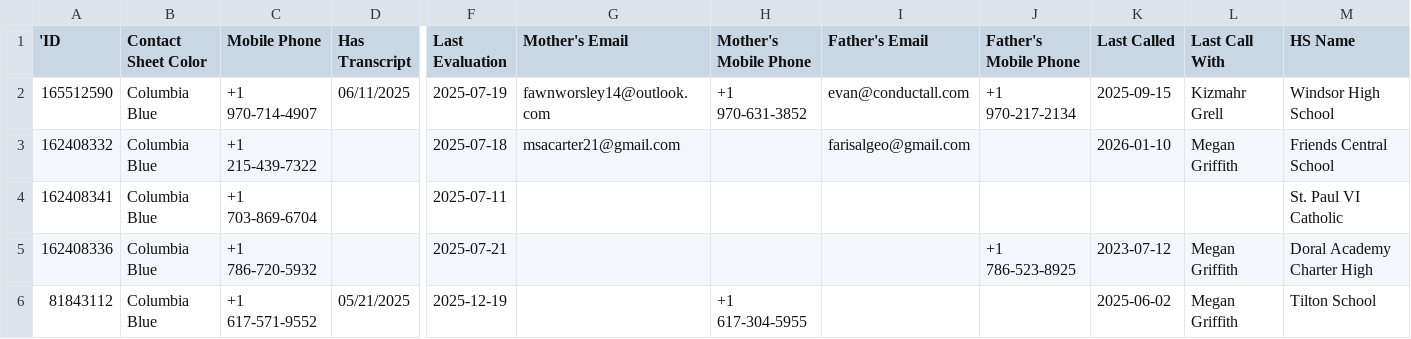
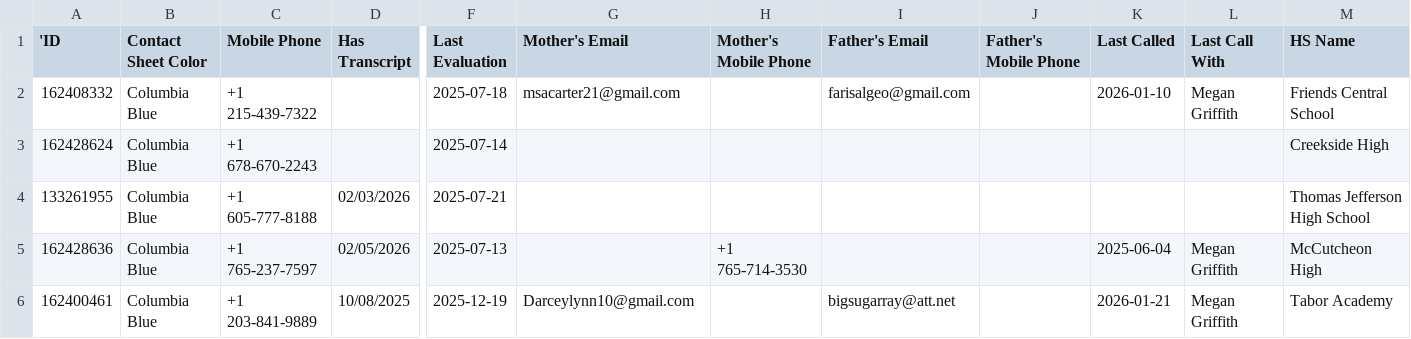
Before and after one commit to avagreyyy4/Coach-Ty-Daily-Updates, a CSV file: data/top5.csv, drawn as a sheet; only a part is shown, gaps mark what is left out; removed rows and columns are numbered as before the commit, all else as after; rows hold the shown columns only; the diff names each change by its address in the sheet, - before the commit and + after, or states it on an @@ line.

```diff
--- a/data/top5.csv
+++ b/data/top5.csv
-row 2: 165512590 | Columbia Blue | +1 970-714-4907 | 06/11/2025 | 2025-07-19 | fawnworsley14@outlook.com | +1 970-631-3852 | evan@conductall.com | +1 970-217-2134 | 2025-09-15 | Kizmahr Grell | Windsor High School
-row 4: 162408341 | Columbia Blue | +1 703-869-6704 |  | 2025-07-11 |  |  |  |  |  |  | St. Paul VI Catholic
-row 5: 162408336 | Columbia Blue | +1 786-720-5932 |  | 2025-07-21 |  |  |  | +1 786-523-8925 | 2023-07-12 | Megan Griffith | Doral Academy Charter High
-row 6: 81843112 | Columbia Blue | +1 617-571-9552 | 05/21/2025 | 2025-12-19 |  | +1 617-304-5955 |  |  | 2025-06-02 | Megan Griffith | Tilton School
+row 3: 162428624 | Columbia Blue | +1 678-670-2243 |  | 2025-07-14 |  |  |  |  |  |  | Creekside High
+row 4: 133261955 | Columbia Blue | +1 605-777-8188 | 02/03/2026 | 2025-07-21 |  |  |  |  |  |  | Thomas Jefferson High School
+row 5: 162428636 | Columbia Blue | +1 765-237-7597 | 02/05/2026 | 2025-07-13 |  | +1 765-714-3530 |  |  | 2025-06-04 | Megan Griffith | McCutcheon High
+row 6: 162400461 | Columbia Blue | +1 203-841-9889 | 10/08/2025 | 2025-12-19 | Darceylynn10@gmail.com |  | bigsugarray@att.net |  | 2026-01-21 | Megan Griffith | Tabor Academy
```
Also changed, not shown: 3 other files.
